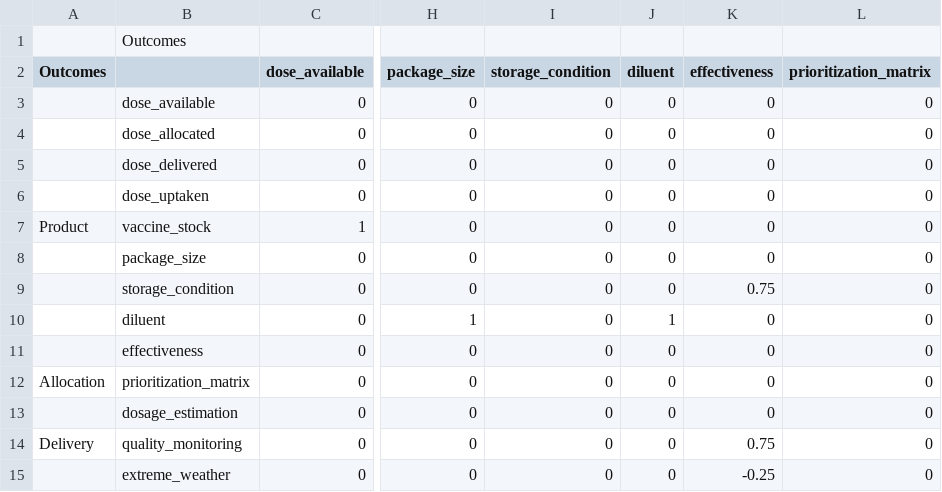
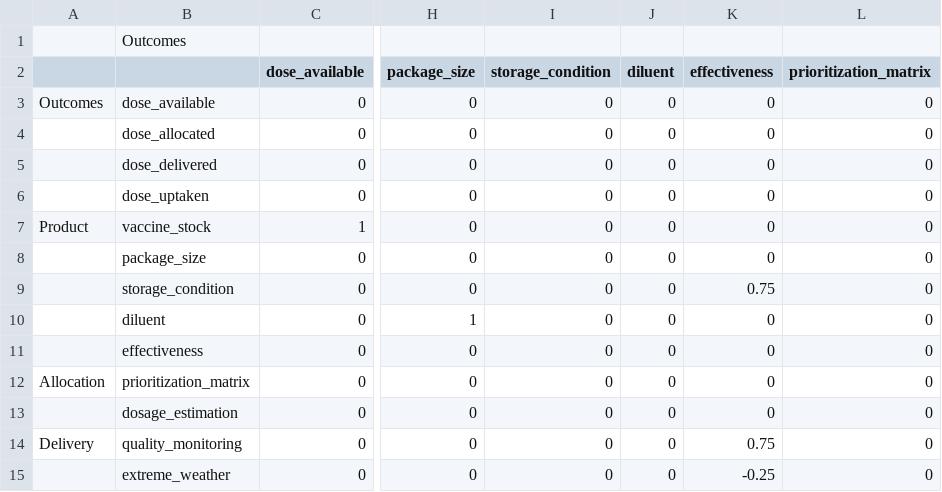
Before and after one commit to avril-microbes/Project-Access, a CSV file: FCM/prelim_WM.csv, drawn as a sheet; only a part is shown, gaps mark what is left out; the diff names each change by its address in the sheet, - before the commit and + after, or states it on an @@ line.

```diff
--- a/FCM/prelim_WM.csv
+++ b/FCM/prelim_WM.csv
-A2: Outcomes
+A2: (empty)
-A3: (empty)
+A3: Outcomes
-J10 (diluent): 1
+J10 (diluent): 0
```
Also changed, not shown: 7 other files.
